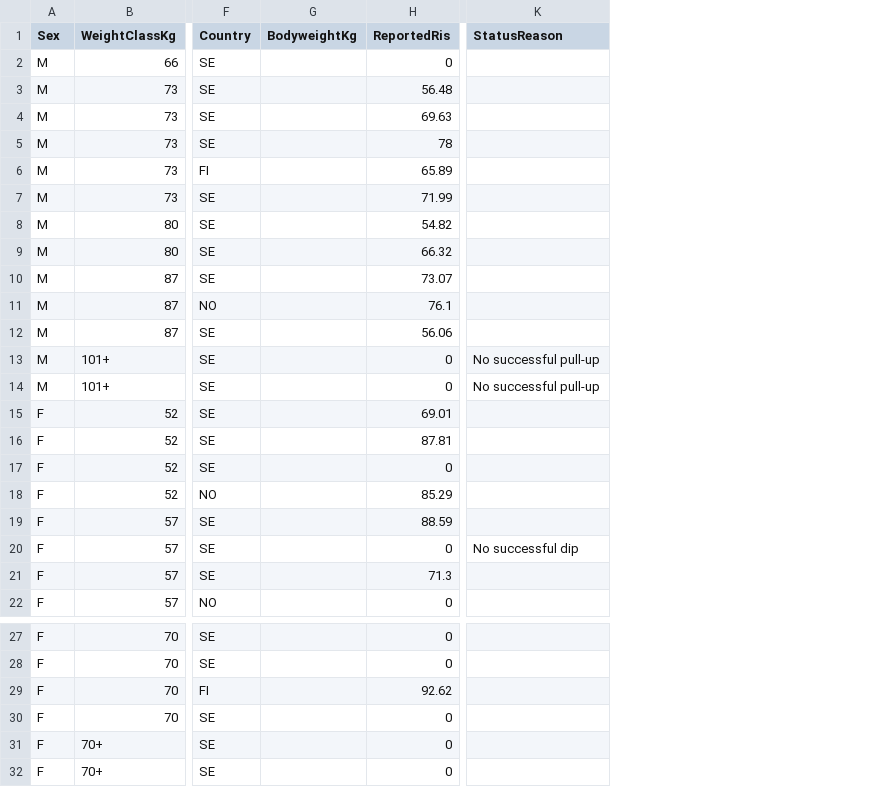
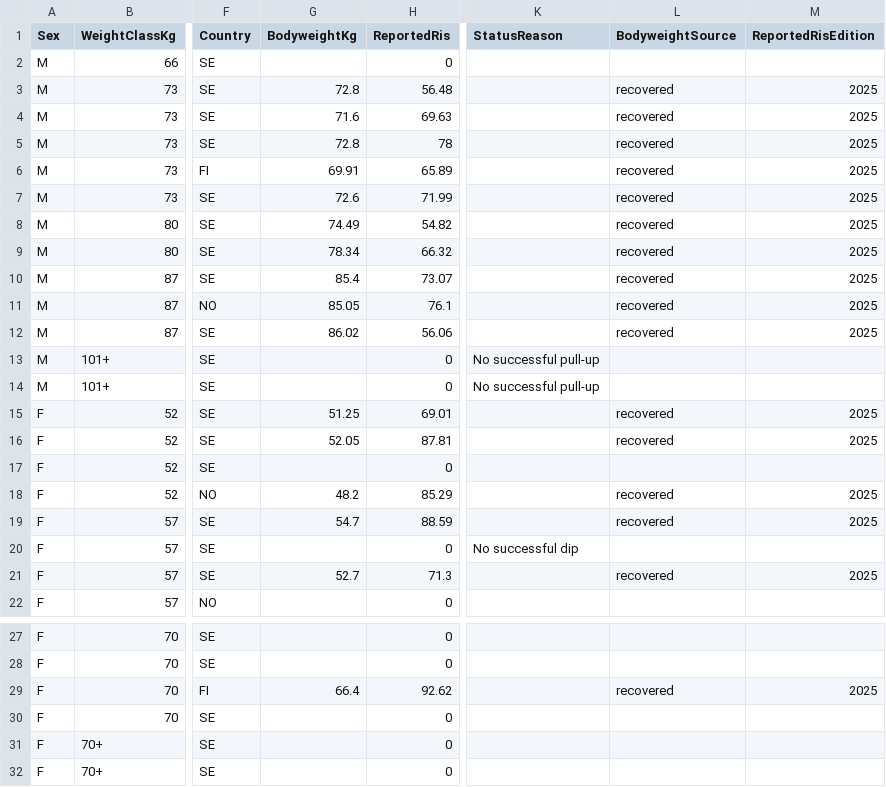
Before and after one commit to openstreetlifting/openstreetlifting, a CSV file: backend/data/competitions/streetlifting-nordic/2026/sln-fundamentals-2026/entries.csv, drawn as a sheet; only a part is shown, gaps mark what is left out; the diff names each change by its address in the sheet, - before the commit and + after, or states it on an @@ line.

```diff
--- a/backend/data/competitions/streetlifting-nordic/2026/sln-fundamentals-2026/entries.csv
+++ b/backend/data/competitions/streetlifting-nordic/2026/sln-fundamentals-2026/entries.csv
+column L (BodyweightSource), rows 3-21: recovered | recovered | recovered | recovered | recovered | recovered | recovered | recovered | recovered | recovered |  |  | recovered | recovered |  | recovered | recovered |  | recovered; row 29: recovered
+column M (ReportedRisEdition), rows 3-21: 2025 | 2025 | 2025 | 2025 | 2025 | 2025 | 2025 | 2025 | 2025 | 2025 |  |  | 2025 | 2025 |  | 2025 | 2025 |  | 2025; row 29: 2025
-G3 (BodyweightKg): (empty)
+G3 (BodyweightKg): 72.8
-G4 (BodyweightKg): (empty)
+G4 (BodyweightKg): 71.6
-G5 (BodyweightKg): (empty)
+G5 (BodyweightKg): 72.8
-G6 (BodyweightKg): (empty)
+G6 (BodyweightKg): 69.91
-G7 (BodyweightKg): (empty)
+G7 (BodyweightKg): 72.6
-G8 (BodyweightKg): (empty)
+G8 (BodyweightKg): 74.49
-G9 (BodyweightKg): (empty)
+G9 (BodyweightKg): 78.34
-G10 (BodyweightKg): (empty)
+G10 (BodyweightKg): 85.4
-G11 (BodyweightKg): (empty)
+G11 (BodyweightKg): 85.05
-G12 (BodyweightKg): (empty)
+G12 (BodyweightKg): 86.02
-G15 (BodyweightKg): (empty)
+G15 (BodyweightKg): 51.25
-G16 (BodyweightKg): (empty)
+G16 (BodyweightKg): 52.05
-G18 (BodyweightKg): (empty)
+G18 (BodyweightKg): 48.2
-G19 (BodyweightKg): (empty)
+G19 (BodyweightKg): 54.7
-G21 (BodyweightKg): (empty)
+G21 (BodyweightKg): 52.7
-G29 (BodyweightKg): (empty)
+G29 (BodyweightKg): 66.4
```
Also changed, not shown: backend/data/competitions/fnsl/2026/fnsl-nouvelle-generation-2026/entries.csv, backend/data/competitions/streetlifting-nordic/2026/streetlifting-nordic-2026/entries.csv, 6 other files.
